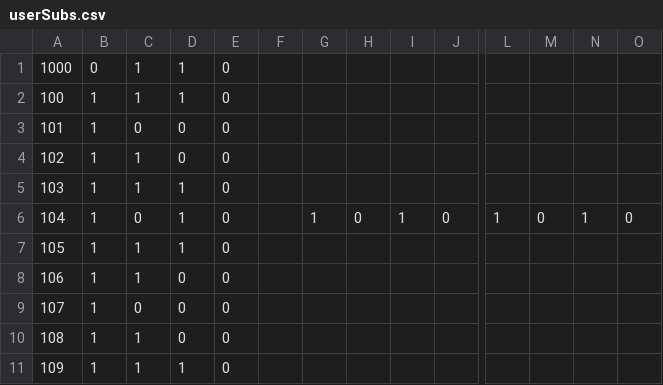
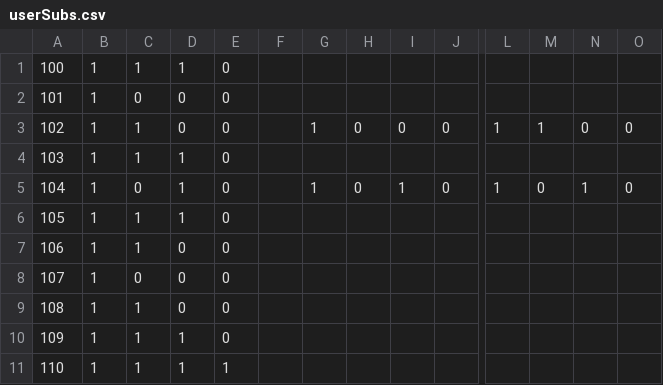
Before and after one commit to atmiyajadvani/EECS3311-finalproject, a CSV file: src/UI/userSubs.csv, drawn as a sheet; only a part is shown, gaps mark what is left out; the shorter side is filled out with more unchanged rows; removed rows and columns are numbered as before the commit, all else as after; rows hold the shown columns only; the diff names each change by its address in the sheet, - before the commit and + after, or states it on an @@ line.

```diff
--- a/src/UI/userSubs.csv
+++ b/src/UI/userSubs.csv
-row 1: 1000 | 0 | 1 | 1 | 0
-G3: (empty)
+G3: 1
-H3: (empty)
+H3: 0
-I3: (empty)
+I3: 0
-J3: (empty)
+J3: 0
-L3: (empty)
+L3: 1
-M3: (empty)
+M3: 1
-N3: (empty)
+N3: 0
-O3: (empty)
+O3: 0
```
Also changed, not shown: src/UI/TextbookPriorityQueue.csv, src/UI/UserInfoSpreadsheet.csv, 8 other files.
